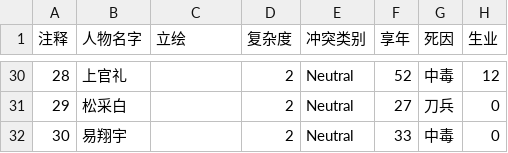
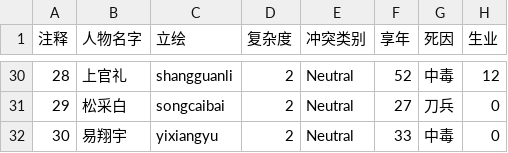
Before and after one commit to bennychen/global-game-jam-2022, a CSV file: Assets/Resources/CharConfig.csv, drawn as a sheet; only a part is shown, gaps mark what is left out; the diff covers the shown part only; the diff names each change by its address in the sheet, - before the commit and + after, or states it on an @@ line.

```diff
--- a/Assets/Resources/CharConfig.csv
+++ b/Assets/Resources/CharConfig.csv
-C30 (立绘): (empty)
+C30 (立绘): shangguanli
-C31 (立绘): (empty)
+C31 (立绘): songcaibai
-C32 (立绘): (empty)
+C32 (立绘): yixiangyu
```
Also changed, not shown: 27 edited cells elsewhere in this file.
